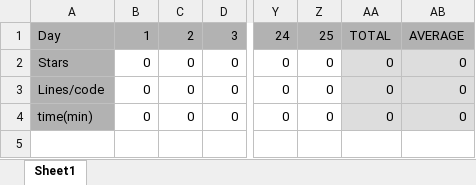
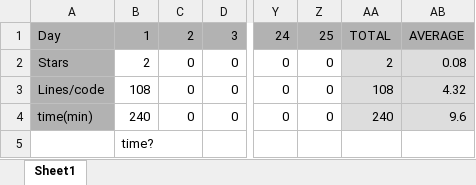
Before and after one commit to Kevin-Dohmen/Advent-of-Code-2023, an Excel workbook: Score.xlsx, sheet Sheet1, drawn as a sheet; only a part is shown, gaps mark what is left out; values as stored, in another font and other column widths than the file's, no borders; charts and pictures not drawn; rows hold the shown columns only; the diff names each change by its address in the sheet, - before the commit and + after, or states it on an @@ line.

```diff
--- a/Score.xlsx (sheet Sheet1)
+++ b/Score.xlsx (sheet Sheet1)
-B2: 0
+B2: 2
-AA2: 0
+AA2: 2
-AB2: 0
+AB2: 0.08
-B3: 0
+B3: 108
-AA3: 0
+AA3: 108
-AB3: 0
+AB3: 4.32
-B4: 0
+B4: 240
-AA4: 0
+AA4: 240
-AB4: 0
+AB4: 9.6
+row 5:  | time?
```
Also changed, not shown: charts or pictures, 2 other files.
